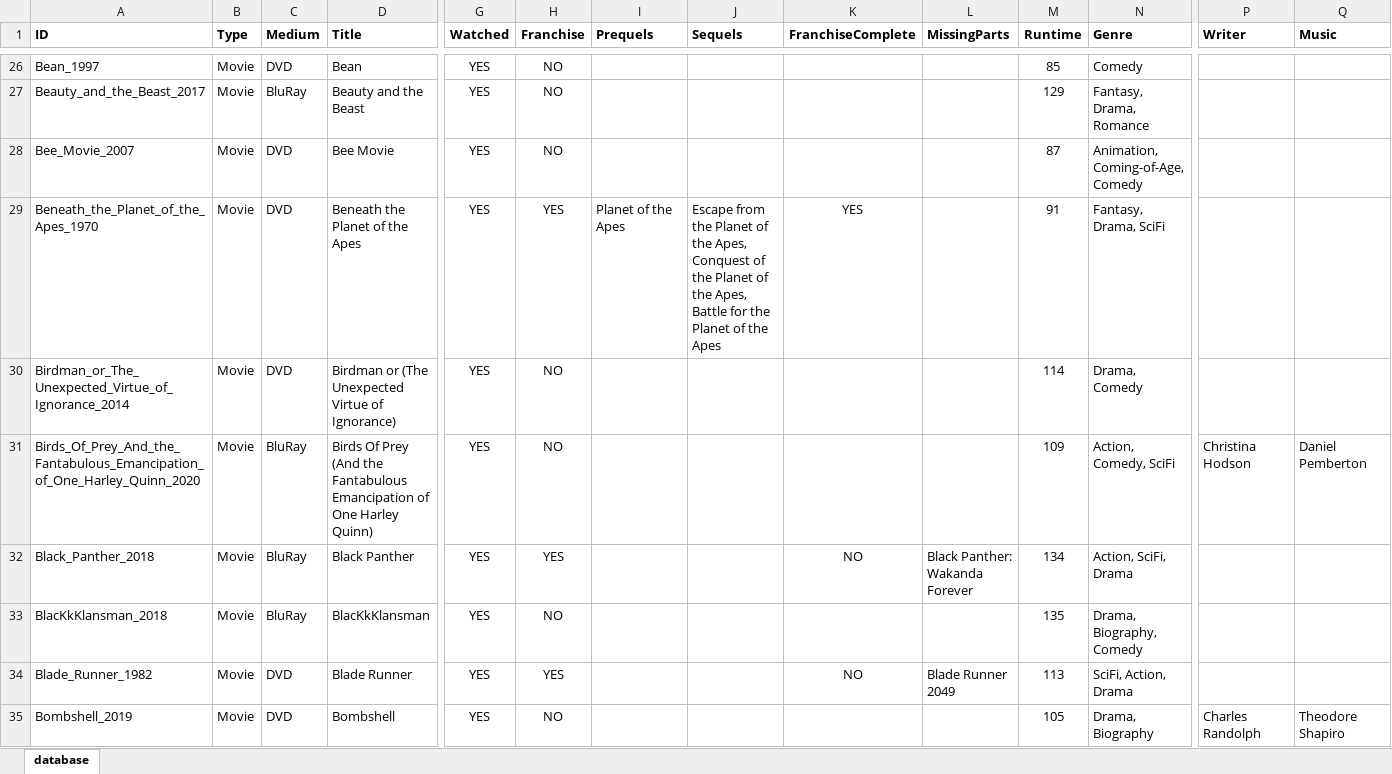
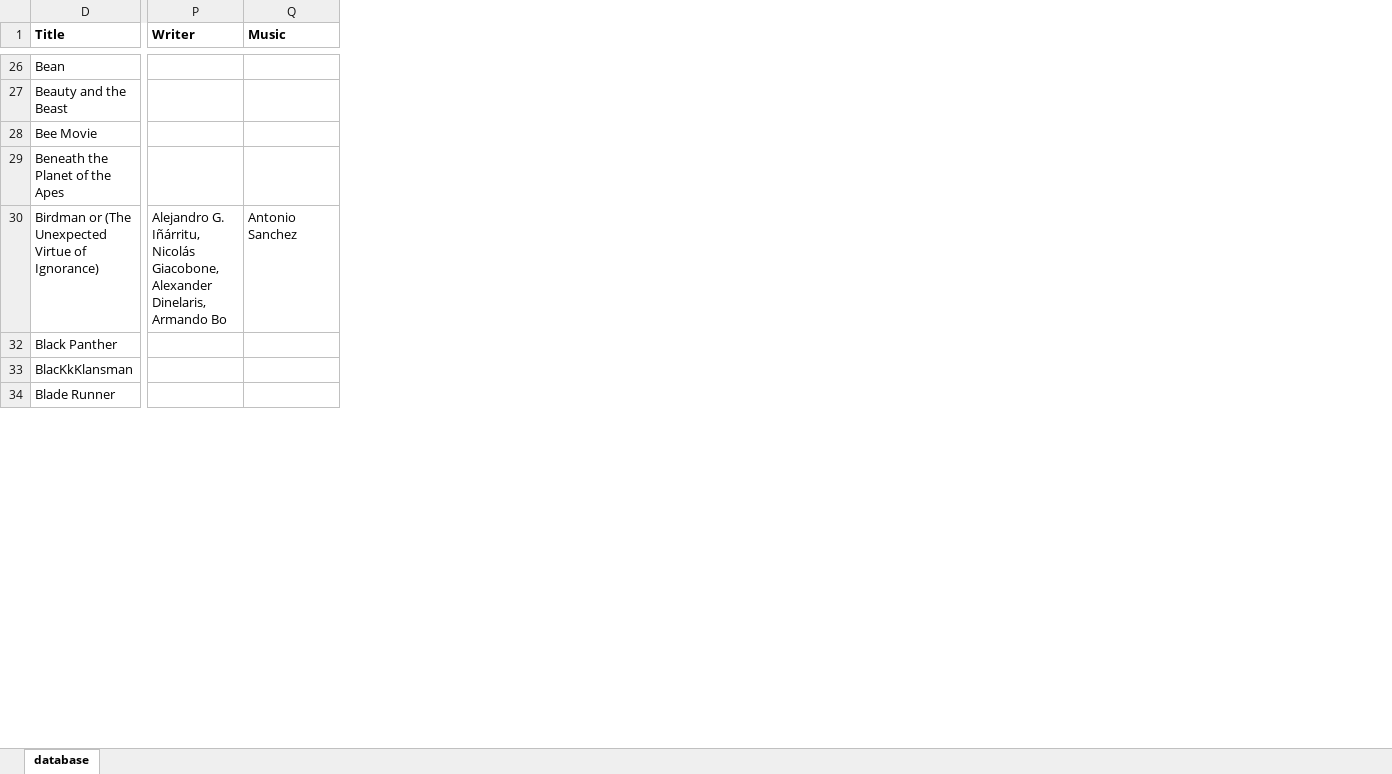
Before and after one commit to hanneysaurus/vue-dabad, an Excel workbook: content/database.xlsx, sheet database, drawn as a sheet; only a part is shown, gaps mark what is left out; values as stored, in another font and other column widths than the file's, no borders; rows hold the shown columns only; the diff covers the shown part only; the diff names each change by its address in the sheet, - before the commit and + after, or states it on an @@ line.

```diff
--- a/content/database.xlsx (sheet database)
+++ b/content/database.xlsx (sheet database)
@@ column A (ID) hidden, rows 26-30: Bean_1997 | Beauty_and_the_Beast_2017 | Bee_Movie_2007 | Beneath_the_Planet_of_the_Apes_1970 | Birdman_or_The_Unexpected_Virtue_of_Ignorance_2014; rows 32-34: Black_Panther_2018 | BlacKkKlansman_2018 | Blade_Runner_1982 @@
@@ column B (Type) hidden, rows 26-30: all Movie; rows 32-34: all Movie @@
@@ column C (Medium) hidden, rows 26-30: DVD | BluRay | DVD | DVD | DVD; rows 32-34: BluRay | BluRay | DVD @@
@@ column G (Watched) hidden, rows 26-30: all YES; rows 32-34: all YES @@
@@ column H (Franchise) hidden, rows 26-30: NO | NO | NO | YES | NO; rows 32-34: YES | NO | YES @@
@@ column I (Prequels) hidden, row 29: Planet of the Apes @@
@@ column J (Sequels) hidden, row 29: Escape from the Planet of the Apes, Conquest of the Planet of the Apes, Battle for the Planet of the Apes @@
@@ column K (FranchiseComplete) hidden, row 29: YES; rows 32-34: NO |  | NO @@
@@ column L (MissingParts) hidden, rows 32-34: Black Panther: Wakanda Forever |  | Blade Runner 2049 @@
@@ column M (Runtime) hidden, rows 26-30: 85 | 129 | 87 | 91 | 114; rows 32-34: 134 | 135 | 113 @@
@@ column N (Genre) hidden, rows 26-30: Comedy | Fantasy, Drama, Romance | Animation, Coming-of-Age, Comedy | Fantasy, Drama, SciFi | Drama, Comedy; rows 32-34: Action, SciFi, Drama | Drama, Biography, Comedy | SciFi, Action, Drama @@
-P30 (Writer): (empty)
+P30 (Writer): Alejandro G. Iñárritu, Nicolás Giacobone, Alexander Dinelaris, Armando Bo
-Q30 (Music): (empty)
+Q30 (Music): Antonio Sanchez
-row 31: Birds_Of_Prey_And_the_Fantabulous_Emancipation_of_One_Harley_Quinn_2020 | Movie | BluRay | Birds Of Prey (And the Fantabulous Emancipation of One Harley Quinn) | YES | NO |  |  |  |  | 109 | Action, Comedy, SciFi | Christina Hodson | Daniel Pemberton
-row 35: Bombshell_2019 | Movie | DVD | Bombshell | YES | NO |  |  |  |  | 105 | Drama, Biography | Charles Randolph | Theodore Shapiro
```
Also changed, not shown: 67 removed rows and 41 edited cells elsewhere in this sheet, hidden cells, 2 other files.
